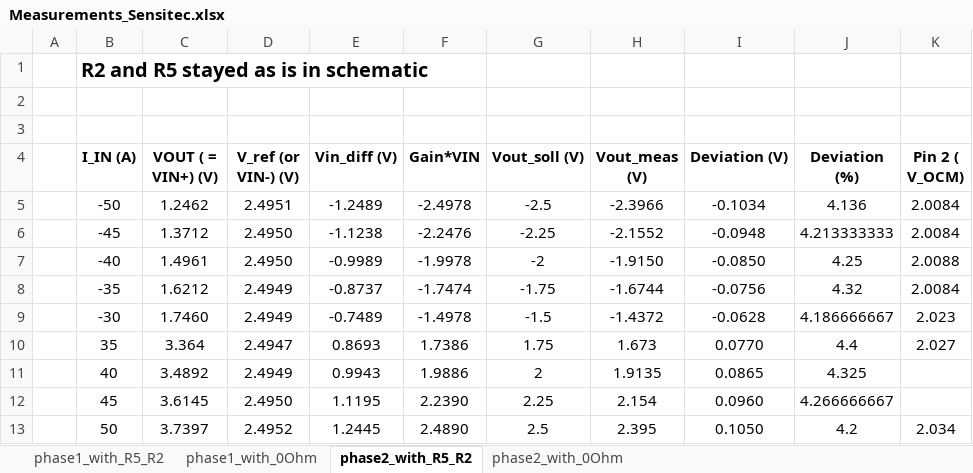
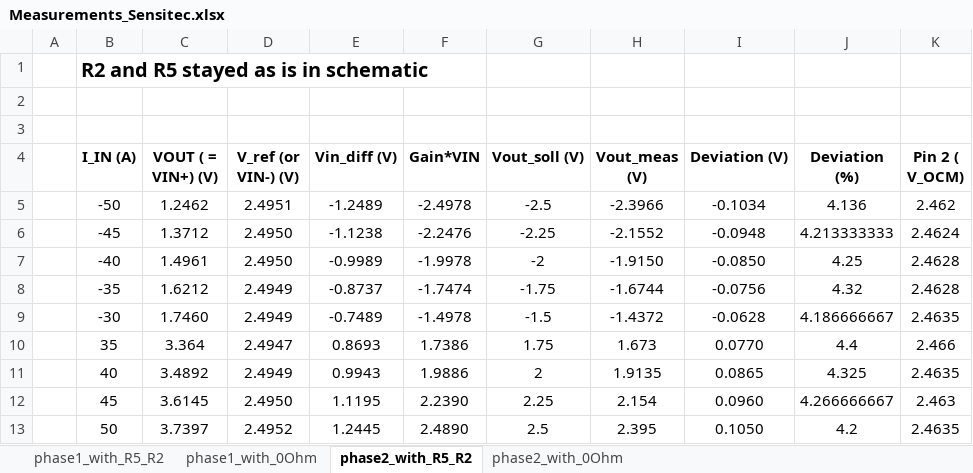
Before and after one commit to ultrazohm/uz_per_external_current_sensing, an Excel workbook: Measurements/Measurements_Sensitec.xlsx, sheet phase2_with_R5_R2, drawn as a sheet; values as stored, in another font and other column widths than the file's, no borders; charts and pictures not drawn; the diff names each change by its address in the sheet, - before the commit and + after, or states it on an @@ line.

Commit message:
added bode measurements

```diff
--- a/Measurements/Measurements_Sensitec.xlsx (sheet phase2_with_R5_R2)
+++ b/Measurements/Measurements_Sensitec.xlsx (sheet phase2_with_R5_R2)
-K5 (Pin 2 ( V_OCM)): 2.0084
+K5 (Pin 2 ( V_OCM)): 2.462
-K6 (Pin 2 ( V_OCM)): 2.0084
+K6 (Pin 2 ( V_OCM)): 2.4624
-K7 (Pin 2 ( V_OCM)): 2.0088
+K7 (Pin 2 ( V_OCM)): 2.4628
-K8 (Pin 2 ( V_OCM)): 2.0084
+K8 (Pin 2 ( V_OCM)): 2.4628
-K9 (Pin 2 ( V_OCM)): 2.023
+K9 (Pin 2 ( V_OCM)): 2.4635
-K10 (Pin 2 ( V_OCM)): 2.027
+K10 (Pin 2 ( V_OCM)): 2.466
-K11 (Pin 2 ( V_OCM)): (empty)
+K11 (Pin 2 ( V_OCM)): 2.4635
-K12 (Pin 2 ( V_OCM)): (empty)
+K12 (Pin 2 ( V_OCM)): 2.463
-K13 (Pin 2 ( V_OCM)): 2.034
+K13 (Pin 2 ( V_OCM)): 2.4635
```
Also changed, not shown: charts or pictures, 5 other files.
